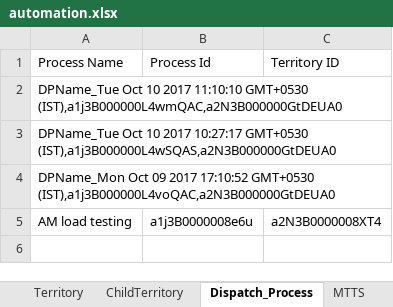
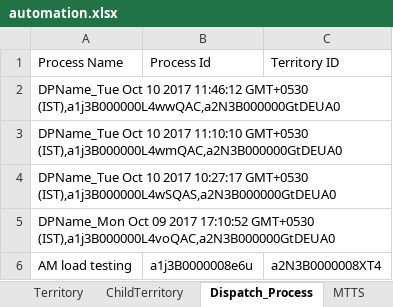
Before and after one commit to AbdulSvmx/Sahi_Project_Lightning, an Excel workbook: svmx/test_lab/test_cases/optimax/op_excleData/automation.xlsx, sheet Dispatch_Process, drawn as a sheet; values as stored, in another font and other column widths than the file's, no borders; the diff names each change by its address in the sheet, - before the commit and + after, or states it on an @@ line.

```diff
--- a/svmx/test_lab/test_cases/optimax/op_excleData/automation.xlsx (sheet Dispatch_Process)
+++ b/svmx/test_lab/test_cases/optimax/op_excleData/automation.xlsx (sheet Dispatch_Process)
+row 2: DPName_Tue Oct 10 2017 11:46:12 GMT+0530 (IST),a1j3B000000L4wwQAC,a2N3B000000GtDEUA0
```
Also changed, not shown: 1 other file.
